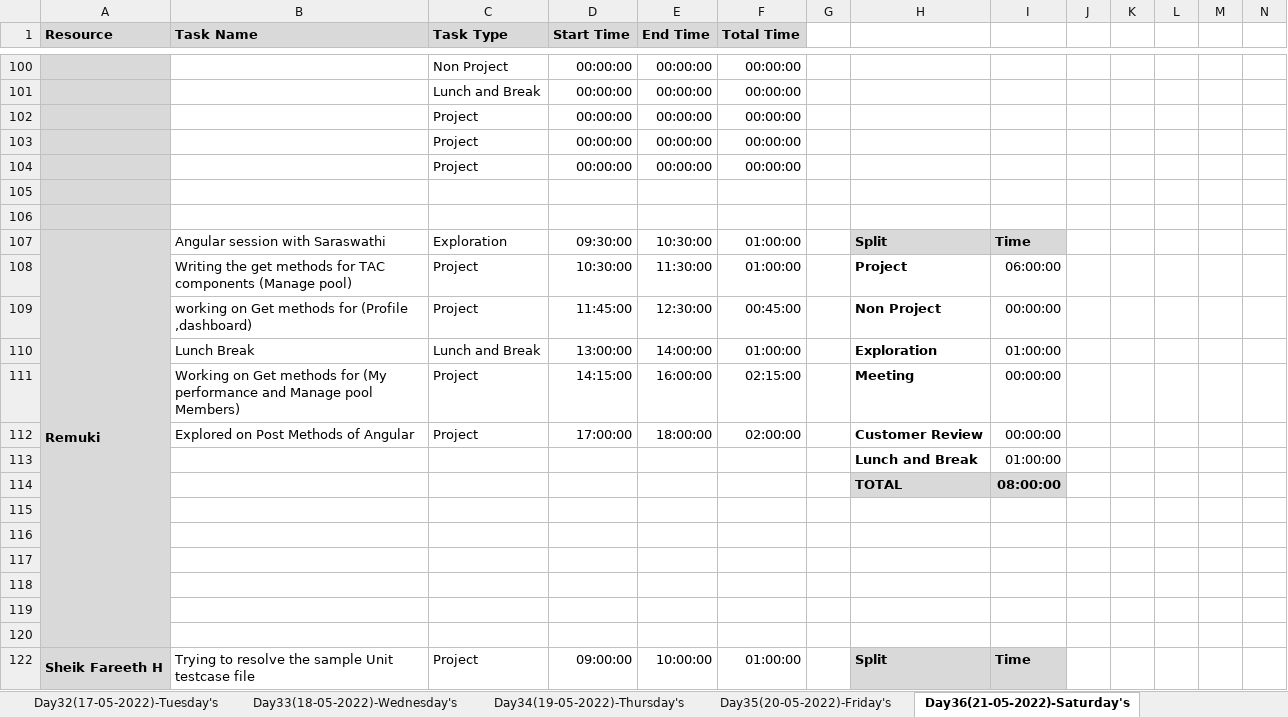
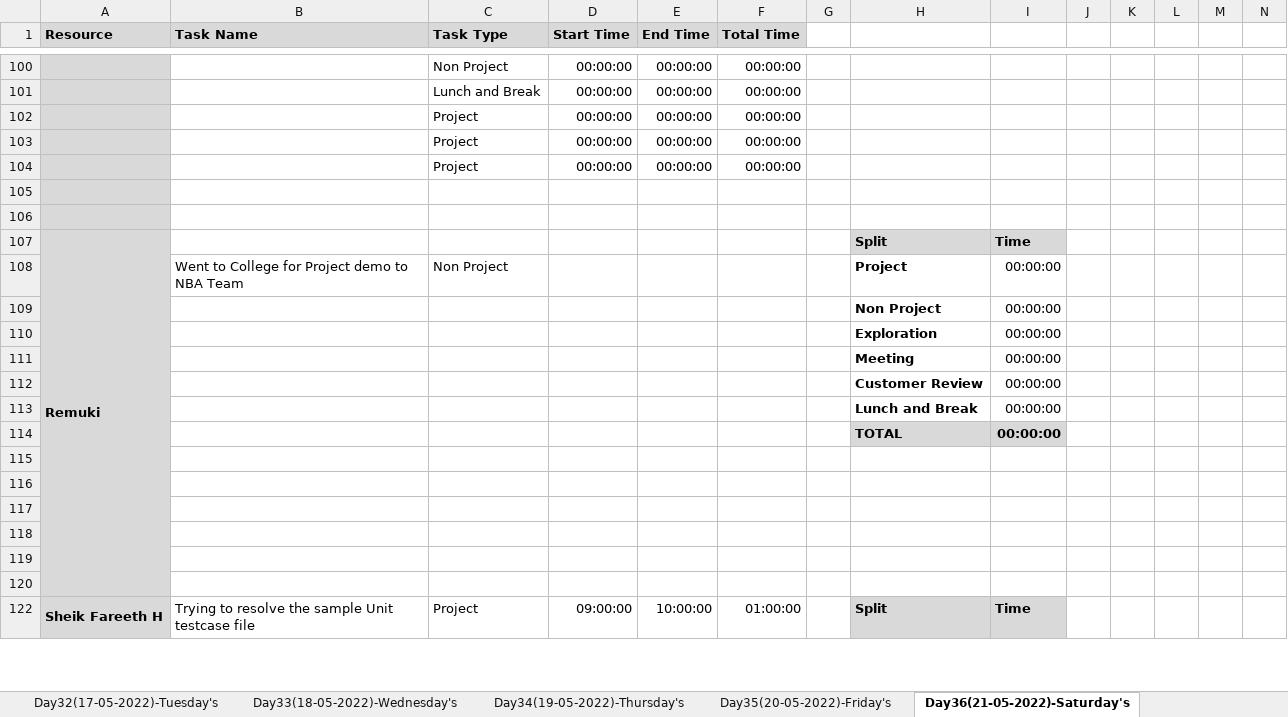
Before and after one commit to TeamAlpha01/Project, an Excel workbook: Process/Timesheet/Timesheet.xlsx, sheet Day36(21-05-2022)-Saturday's, drawn as a sheet; only a part is shown, gaps mark what is left out; values as stored, in another font and other column widths than the file's, no borders; conditional formats not drawn; removed rows and columns are numbered as before the commit, all else as after; rows hold the shown columns only; the diff names each change by its address in the sheet, - before the commit and + after, or states it on an @@ line.

```diff
--- a/Process/Timesheet/Timesheet.xlsx (sheet Day36(21-05-2022)-Saturday's)
+++ b/Process/Timesheet/Timesheet.xlsx (sheet Day36(21-05-2022)-Saturday's)
-B107 (Task Name): Angular session with Saraswathi
+B107 (Task Name): (empty)
-C107 (Task Type): Exploration
+C107 (Task Type): (empty)
-D107 (Start Time): 09:30:00
+D107 (Start Time): (empty)
-E107 (End Time): 10:30:00
+E107 (End Time): (empty)
-F107 (Total Time): 01:00:00
+F107 (Total Time): (empty)
-row 108:  | Writing the get methods for TAC components (Manage pool) | Project | 10:30:00 | 11:30:00 | 01:00:00 |  | Project | 06:00:00
-row 109:  | working on Get methods for (Profile ,dashboard) | Project | 11:45:00 | 12:30:00 | 00:45:00 |  | Non Project | 00:00:00
-row 110:  | Lunch Break | Lunch and Break | 13:00:00 | 14:00:00 | 01:00:00 |  | Exploration | 01:00:00
-row 111:  | Working on Get methods for (My performance and Manage pool Members) | Project | 14:15:00 | 16:00:00 | 02:15:00 |  | Meeting | 00:00:00
-row 112:  | Explored on Post Methods of Angular | Project | 17:00:00 | 18:00:00 | 02:00:00 |  | Customer Review | 00:00:00
+row 108:  | Went to College for Project demo to NBA Team | Non Project |  |  |  |  | Project | 00:00:00
+row 109:  |  |  |  |  |  |  | Non Project | 00:00:00
+row 110:  |  |  |  |  |  |  | Exploration | 00:00:00
+row 111:  |  |  |  |  |  |  | Meeting | 00:00:00
+row 112:  |  |  |  |  |  |  | Customer Review | 00:00:00
-I113: 01:00:00
+I113: 00:00:00
-I114: 08:00:00
+I114: 00:00:00
```
Also changed, not shown: sheet Day37(23-05-2022)-Monday's, sheet Day38(24-05-2022)-Tuesday's, 1 other file.
